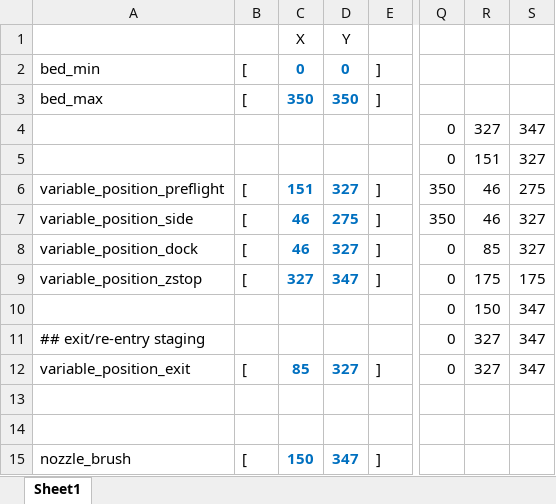
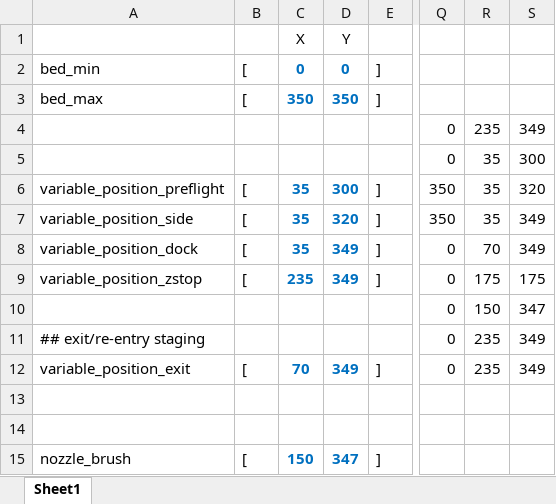
Before and after one commit to nionio6915/Euclid_Probe, an Excel workbook: Firmware_Examples/Euclid_Macro_Path_Plot.xlsx, sheet Sheet1, drawn as a sheet; only a part is shown, gaps mark what is left out; values as stored, in another font and other column widths than the file's, no borders; charts and pictures not drawn; the diff names each change by its address in the sheet, - before the commit and + after, or states it on an @@ line.

Commit message:
Excel Plotter, Updated Qidi Prts
Excel Plotter, Updated Qidi Prts

```diff
--- a/Firmware_Examples/Euclid_Macro_Path_Plot.xlsx (sheet Sheet1)
+++ b/Firmware_Examples/Euclid_Macro_Path_Plot.xlsx (sheet Sheet1)
-R4: 327
+R4: 235
-S4: 347
+S4: 349
-R5: 151
+R5: 35
-S5: 327
+S5: 300
-C6: 151
+C6: 35
-D6: 327
+D6: 300
-R6:R7: 46
+R6:R7: 35
-S6: 275
+S6: 320
-C7:C8: 46
+C7:C8: 35
-D7: 275
+D7: 320
-S7:S8: 327
+S7:S8: 349
-D8: 327
+D8: 349
-R8: 85
+R8: 70
-C9: 327
+C9: 235
-D9: 347
+D9: 349
-R11:R12: 327
+R11:R12: 235
-S11:S12: 347
+S11:S12: 349
-C12: 85
+C12: 70
-D12: 327
+D12: 349
```
Also changed, not shown: charts or pictures, 11 other files.
